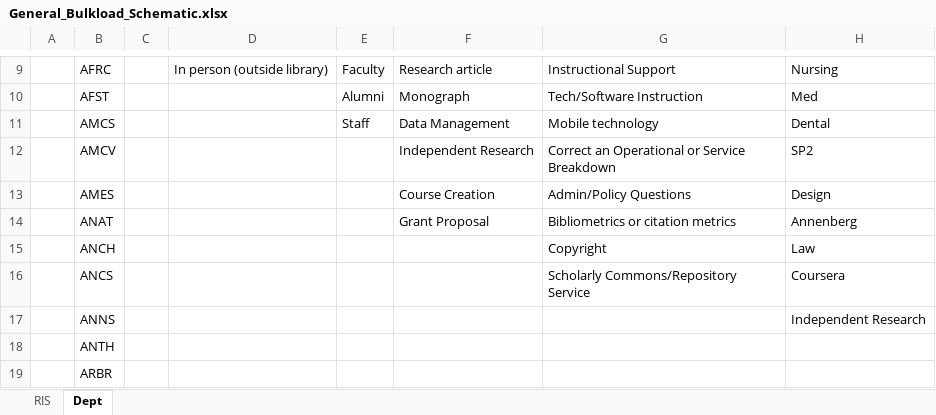
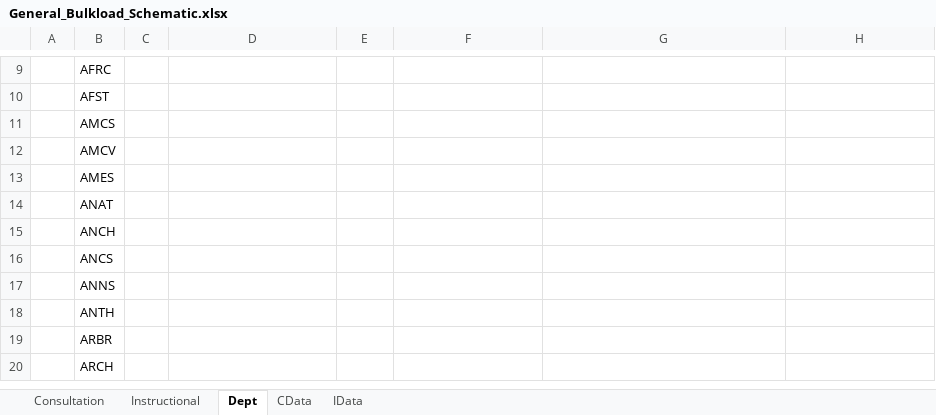
Before and after one commit to metridoc/metridoc-grails, an Excel workbook: metridoc-grails-rid/grails-app/conf/spreadsheet/General_Bulkload_Schematic.xlsx, sheet Dept, drawn as a sheet; only a part is shown, gaps mark what is left out; the shorter side is filled out with more unchanged rows; values as stored, in another font and other column widths than the file's, no borders; the diff covers the shown part only; the diff names each change by its address in the sheet, - before the commit and + after, or states it on an @@ line.

```diff
--- a/metridoc-grails-rid/grails-app/conf/spreadsheet/General_Bulkload_Schematic.xlsx (sheet Dept)
+++ b/metridoc-grails-rid/grails-app/conf/spreadsheet/General_Bulkload_Schematic.xlsx (sheet Dept)
-sheet tab: RIS
+sheet tab: Consultation
+sheet tab: Instructional
+sheet tab: CData
+sheet tab: IData
-D9: In person (outside library)
+D9: (empty)
-E9: Faculty
+E9: (empty)
-F9: Research article
+F9: (empty)
-G9: Instructional Support
+G9: (empty)
-H9: Nursing
+H9: (empty)
-E10: Alumni
+E10: (empty)
-F10: Monograph
+F10: (empty)
-G10: Tech/Software Instruction
+G10: (empty)
-H10: Med
+H10: (empty)
-E11: Staff
+E11: (empty)
-F11: Data Management
+F11: (empty)
-G11: Mobile technology
+G11: (empty)
-H11: Dental
+H11: (empty)
-F12: Independent Research
+F12: (empty)
-G12: Correct an Operational or Service Breakdown
+G12: (empty)
-H12: SP2
+H12: (empty)
-F13: Course Creation
+F13: (empty)
-G13: Admin/Policy Questions
+G13: (empty)
-H13: Design
+H13: (empty)
-F14: Grant Proposal
+F14: (empty)
-G14: Bibliometrics or citation metrics
+G14: (empty)
-H14: Annenberg
+H14: (empty)
-G15: Copyright
+G15: (empty)
-H15: Law
+H15: (empty)
-G16: Scholarly Commons/Repository Service
+G16: (empty)
-H16: Coursera
+H16: (empty)
-H17: Independent Research
+H17: (empty)
```
Also changed, not shown: 30 edited cells elsewhere in this sheet, metridoc-grails-rid/grails-app/conf/spreadsheet/CDM_Bulkload_Schematic.xlsx, metridoc-grails-rid/grails-app/conf/spreadsheet/Commons_Bulkload_Schematic.xlsx, 15 other files.
